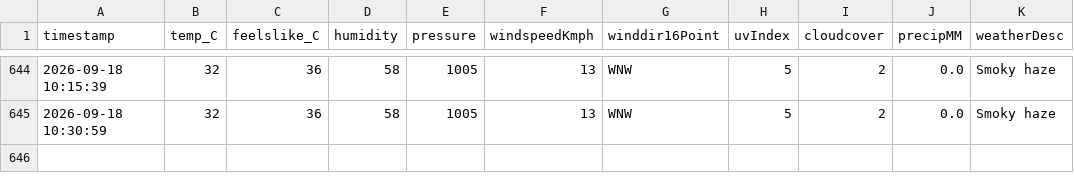
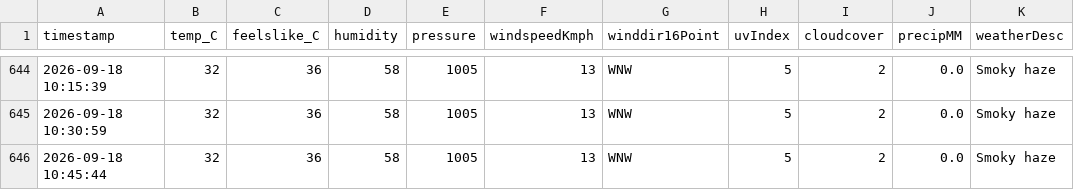
Before and after one commit to ayushgupta-danalys/bareilly-weather-live, a CSV file: bareilly_weather.csv, drawn as a sheet; only a part is shown, gaps mark what is left out.

```diff
--- a/bareilly_weather.csv
+++ b/bareilly_weather.csv
@@ -645 +645,2 @@ timestamp,temp_C,feelslike_C,humidity,pressure,windspeedKmph,winddir16Point,uvIn
 2026-09-18 10:30:59,32,36,58,1005,13,WNW,5,2,0.0,Smoky haze
+2026-09-18 10:45:44,32,36,58,1005,13,WNW,5,2,0.0,Smoky haze
```
